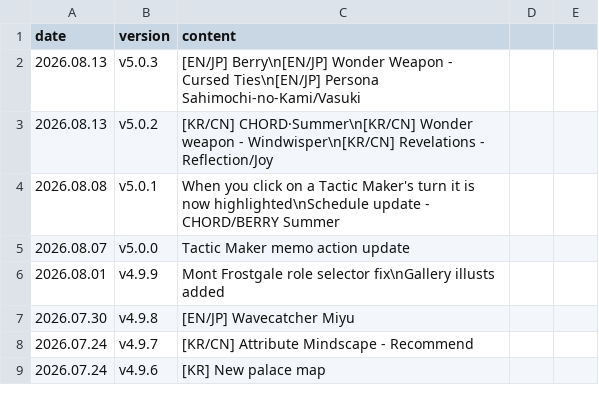
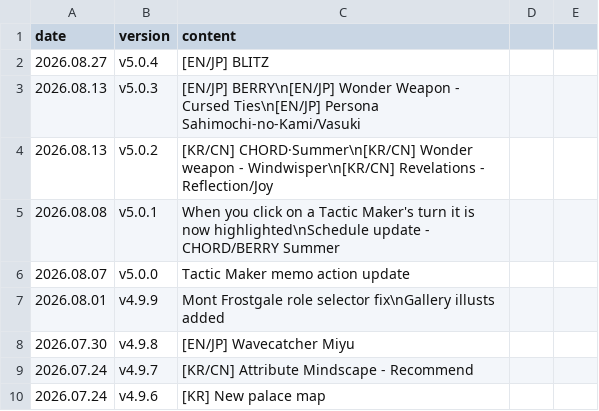
Before and after one commit to absolroot/lufelnet, a CSV file: assets/version/updates.csv, drawn as a sheet; only a part is shown.

```diff
--- a/assets/version/updates.csv
+++ b/assets/version/updates.csv
@@ -1,3 +1,4 @@
 date,version,content
-2026.08.13,v5.0.3,[EN/JP] Berry\n[EN/JP] Wonder Weapon - Cursed Ties\n[EN/JP] Persona Sahimochi-no-Kami/Vasuki
+2026.08.27,v5.0.4,[EN/JP] BLITZ
+2026.08.13,v5.0.3,[EN/JP] BERRY\n[EN/JP] Wonder Weapon - Cursed Ties\n[EN/JP] Persona Sahimochi-no-Kami/Vasuki
 2026.08.13,v5.0.2,[KR/CN] CHORD·Summer\n[KR/CN] Wonder weapon - Windwisper\n[KR/CN] Revelations - Reflection/Joy
```
Also changed, not shown: 5 other files.
